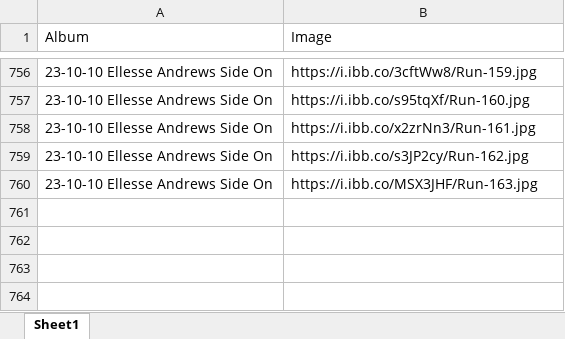
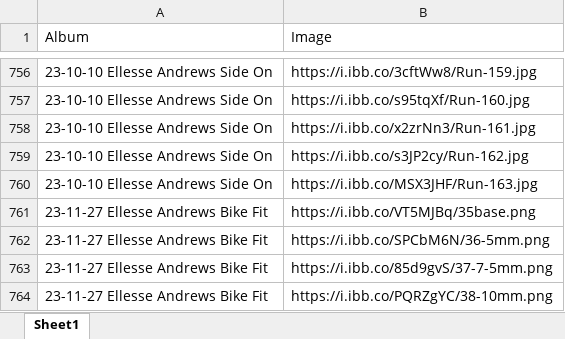
Before and after one commit to Bremz09/CNZPD, an Excel workbook: pages/CdA Testing/Wind Tunnel Images.xlsx, sheet Sheet1, drawn as a sheet; only a part is shown, gaps mark what is left out; values as stored, in another font and other column widths than the file's, no borders; the diff names each change by its address in the sheet, - before the commit and + after, or states it on an @@ line.

```diff
--- a/pages/CdA Testing/Wind Tunnel Images.xlsx (sheet Sheet1)
+++ b/pages/CdA Testing/Wind Tunnel Images.xlsx (sheet Sheet1)
+row 761: 23-11-27 Ellesse Andrews Bike Fit | https://i.ibb.co/VT5MJBq/35base.png
+row 762: 23-11-27 Ellesse Andrews Bike Fit | https://i.ibb.co/SPCbM6N/36-5mm.png
+row 763: 23-11-27 Ellesse Andrews Bike Fit | https://i.ibb.co/85d9gvS/37-7-5mm.png
+row 764: 23-11-27 Ellesse Andrews Bike Fit | https://i.ibb.co/PQRZgYC/38-10mm.png
```
Also changed, not shown: pages/CdA Testing/FullRunSheet.xlsx, 2 other files.
